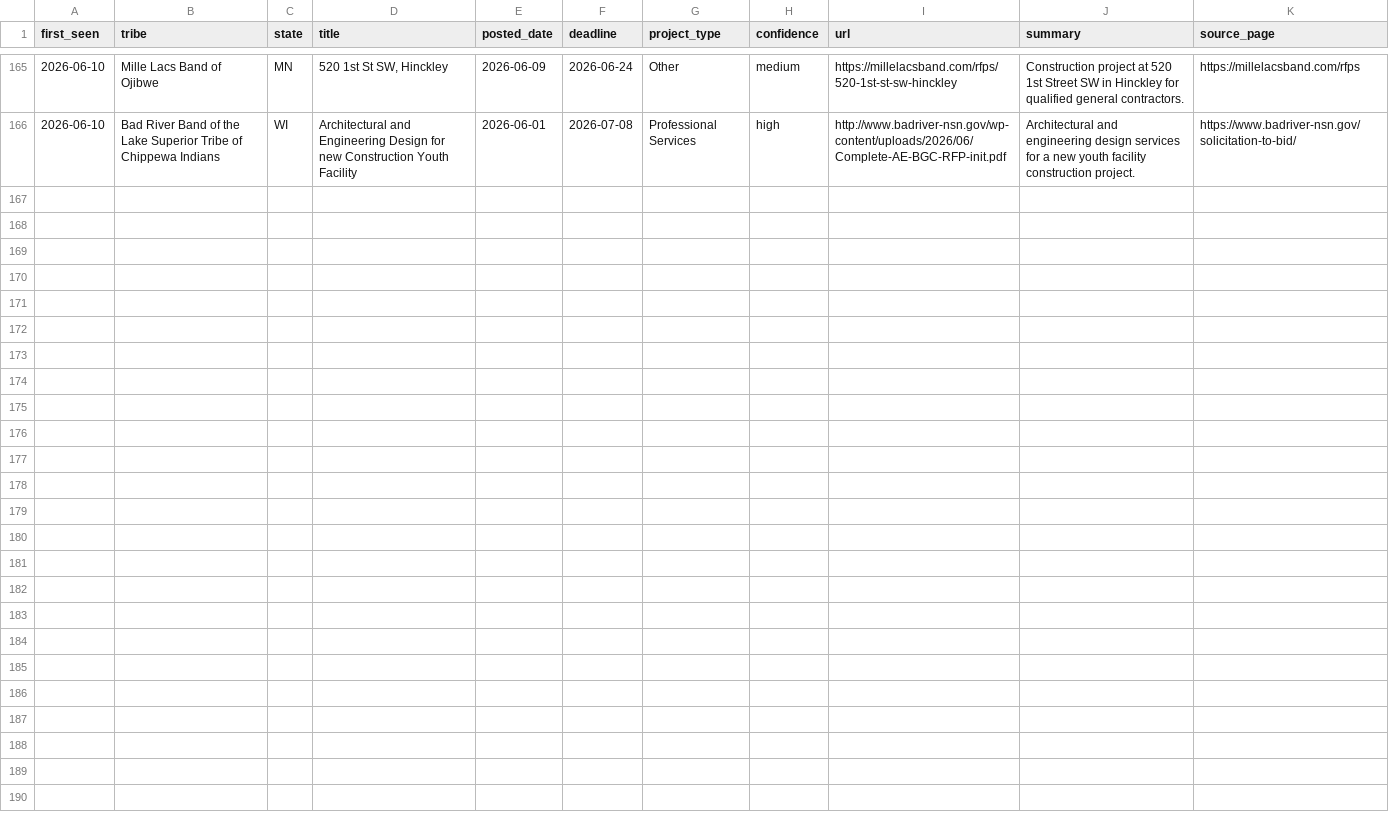
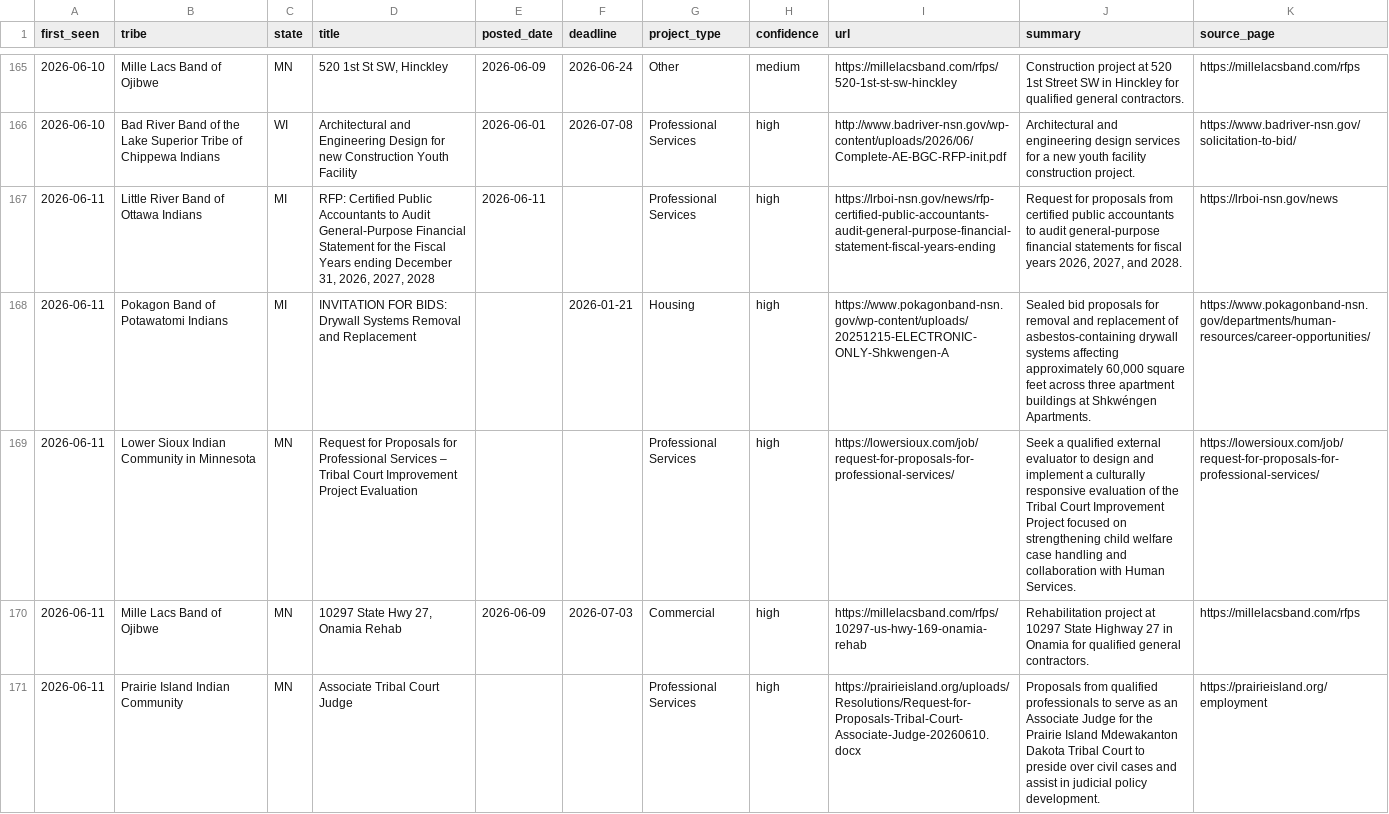
Before and after one commit to revelinvestments/tribal-rfp-scraper, a CSV file: data/all_rfps.csv, drawn as a sheet; only a part is shown, gaps mark what is left out; the diff names each change by its address in the sheet, - before the commit and + after, or states it on an @@ line.

```diff
--- a/data/all_rfps.csv
+++ b/data/all_rfps.csv
+row 167: 2026-06-11 | Little River Band of Ottawa Indians | MI | RFP: Certified Public Accountants to Audit General-Purpose Financial Statement for the Fiscal Years ending December 31, 2026, 2027, 2028 | 2026-06-11 |  | Professional Services | high | https://lrboi-nsn.gov/news/rfp-certified-public-accountants-audit-general-purpose-financial-statement-fiscal-years-ending | Request for proposals from certified public accountants to audit general-purpose financial statements for fiscal years 2026, 2027, and 2028. | https://lrboi-nsn.gov/news
+row 168: 2026-06-11 | Pokagon Band of Potawatomi Indians | MI | INVITATION FOR BIDS: Drywall Systems Removal and Replacement |  | 2026-01-21 | Housing | high | https://www.pokagonband-nsn.gov/wp-content/uploads/20251215-ELECTRONIC-ONLY-Shkwengen-A | Sealed bid proposals for removal and replacement of asbestos-containing drywall systems affecting approximately 60,000 square feet across three apartment buildings at Shkwéngen Apartments. | https://www.pokagonband-nsn.gov/departments/human-resources/career-opportunities/
+row 169: 2026-06-11 | Lower Sioux Indian Community in Minnesota | MN | Request for Proposals for Professional Services – Tribal Court Improvement Project Evaluation |  |  | Professional Services | high | https://lowersioux.com/job/request-for-proposals-for-professional-services/ | Seek a qualified external evaluator to design and implement a culturally responsive evaluation of the Tribal Court Improvement Project focused on strengthening child welfare case handling and collaboration with Human Services. | https://lowersioux.com/job/request-for-proposals-for-professional-services/
+row 170: 2026-06-11 | Mille Lacs Band of Ojibwe | MN | 10297 State Hwy 27, Onamia Rehab | 2026-06-09 | 2026-07-03 | Commercial | high | https://millelacsband.com/rfps/10297-us-hwy-169-onamia-rehab | Rehabilitation project at 10297 State Highway 27 in Onamia for qualified general contractors. | https://millelacsband.com/rfps
+row 171: 2026-06-11 | Prairie Island Indian Community | MN | Associate Tribal Court Judge |  |  | Professional Services | high | https://prairieisland.org/uploads/Resolutions/Request-for-Proposals-Tribal-Court-Associate-Judge-20260610.docx | Proposals from qualified professionals to serve as an Associate Judge for the Prairie Island Mdewakanton Dakota Tribal Court to preside over civil cases and assist in judicial policy development. | https://prairieisland.org/employment
```
Also changed, not shown: data/new_rfps.csv, 2 other files.
